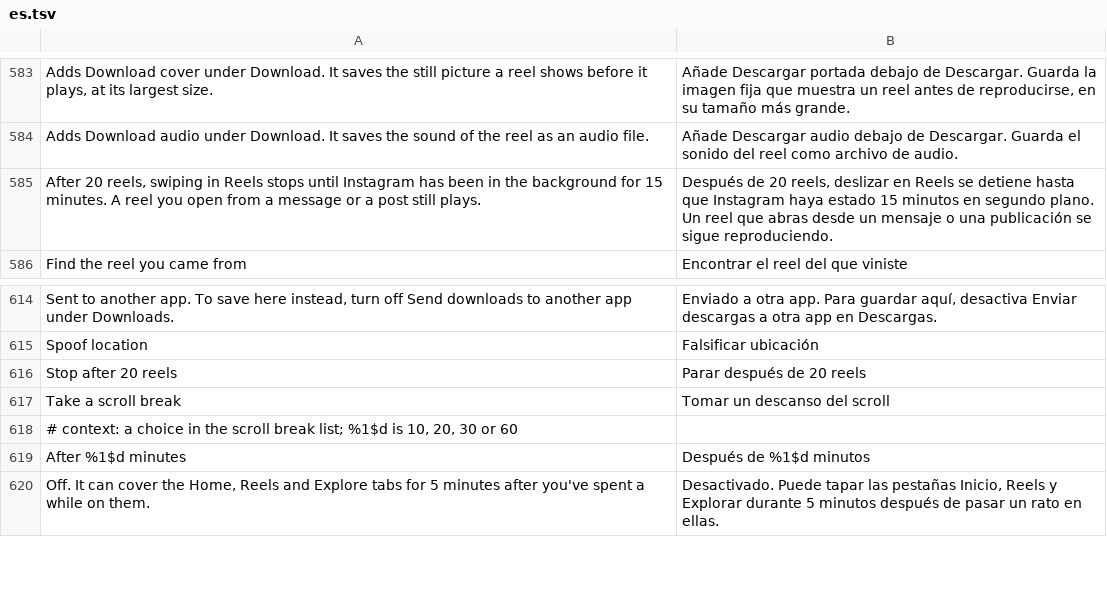
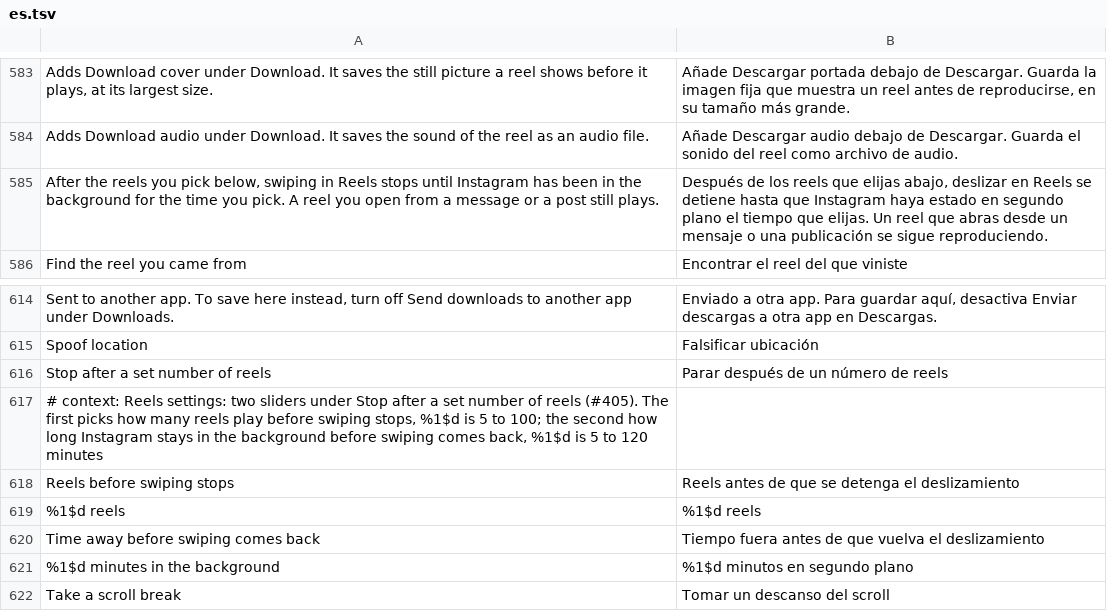
Before and after one commit to SysAdminDoc/HushGram, a TSV file: extensions/shared/library/src/main/l10n/es.tsv, drawn as a sheet; only a part is shown, gaps mark what is left out; the shorter side is filled out with more unchanged rows.

```diff
--- a/extensions/shared/library/src/main/l10n/es.tsv
+++ b/extensions/shared/library/src/main/l10n/es.tsv
@@ -584,3 +584,3 @@ Adds Download cover under Download. It saves the still picture a reel shows befo
 Adds Download audio under Download. It saves the sound of the reel as an audio file.	Añade Descargar audio debajo de Descargar. Guarda el sonido del reel como archivo de audio.
-After 20 reels, swiping in Reels stops until Instagram has been in the background for 15 minutes. A reel you open from a message or a post still plays.	Después de 20 reels, deslizar en Reels se detiene hasta que Instagram haya estado 15 minutos en segundo plano. Un reel que abras desde un mensaje o una publicación se sigue reproduciendo.
+After the reels you pick below, swiping in Reels stops until Instagram has been in the background for the time you pick. A reel you open from a message or a post still plays.	Después de los reels que elijas abajo, deslizar en Reels se detiene hasta que Instagram haya estado en segundo plano el tiempo que elijas. Un reel que abras desde un mensaje o una publicación se sigue reproduciendo.
 Find the reel you came from	Encontrar el reel del que viniste
@@ -615,3 +615,8 @@ Sent to another app. To save here instead, turn off Send downloads to another ap
 Spoof location	Falsificar ubicación
-Stop after 20 reels	Parar después de 20 reels
+Stop after a set number of reels	Parar después de un número de reels
+# context: Reels settings: two sliders under Stop after a set number of reels (#405). The first picks how many reels play before swiping stops, %1$d is 5 to 100; the second how long Instagram stays in the background before swiping comes back, %1$d is 5 to 120 minutes
+Reels before swiping stops	Reels antes de que se detenga el deslizamiento
+%1$d reels	%1$d reels
+Time away before swiping comes back	Tiempo fuera antes de que vuelva el deslizamiento
+%1$d minutes in the background	%1$d minutos en segundo plano
 Take a scroll break	Tomar un descanso del scroll
```
Also changed, not shown: extensions/shared/library/src/main/l10n/de.tsv, extensions/shared/library/src/main/l10n/it.tsv, 20 other files.
